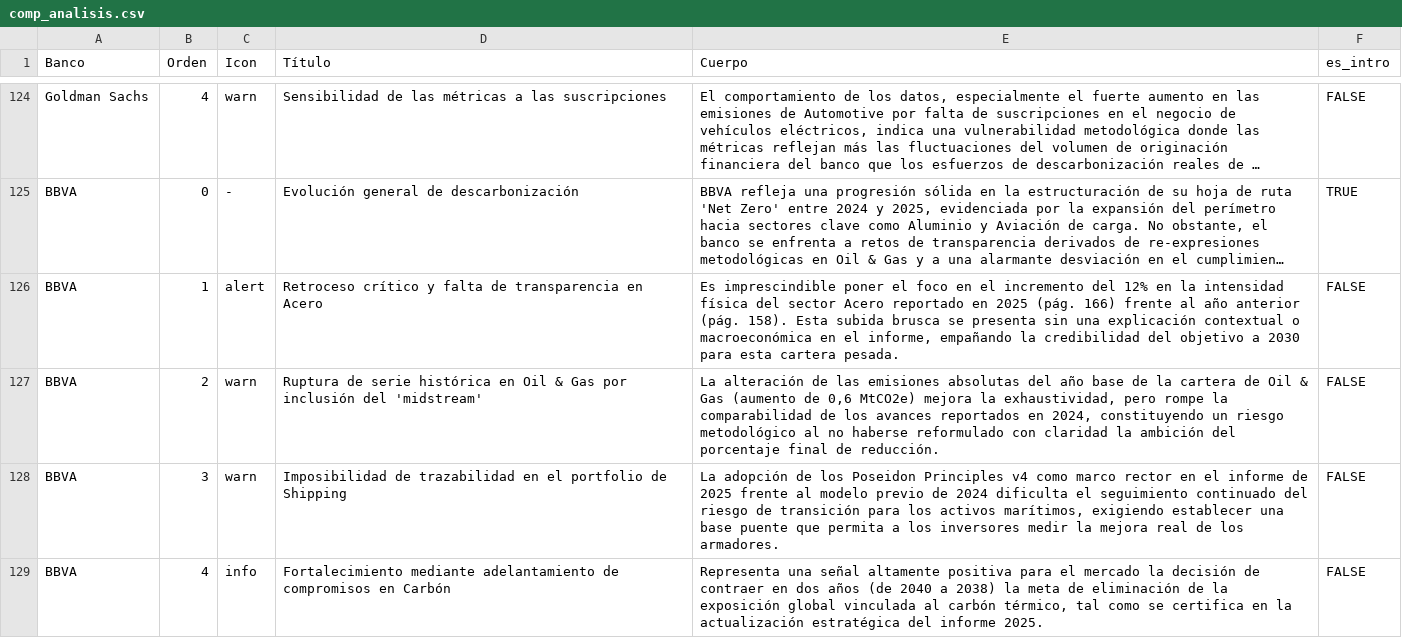
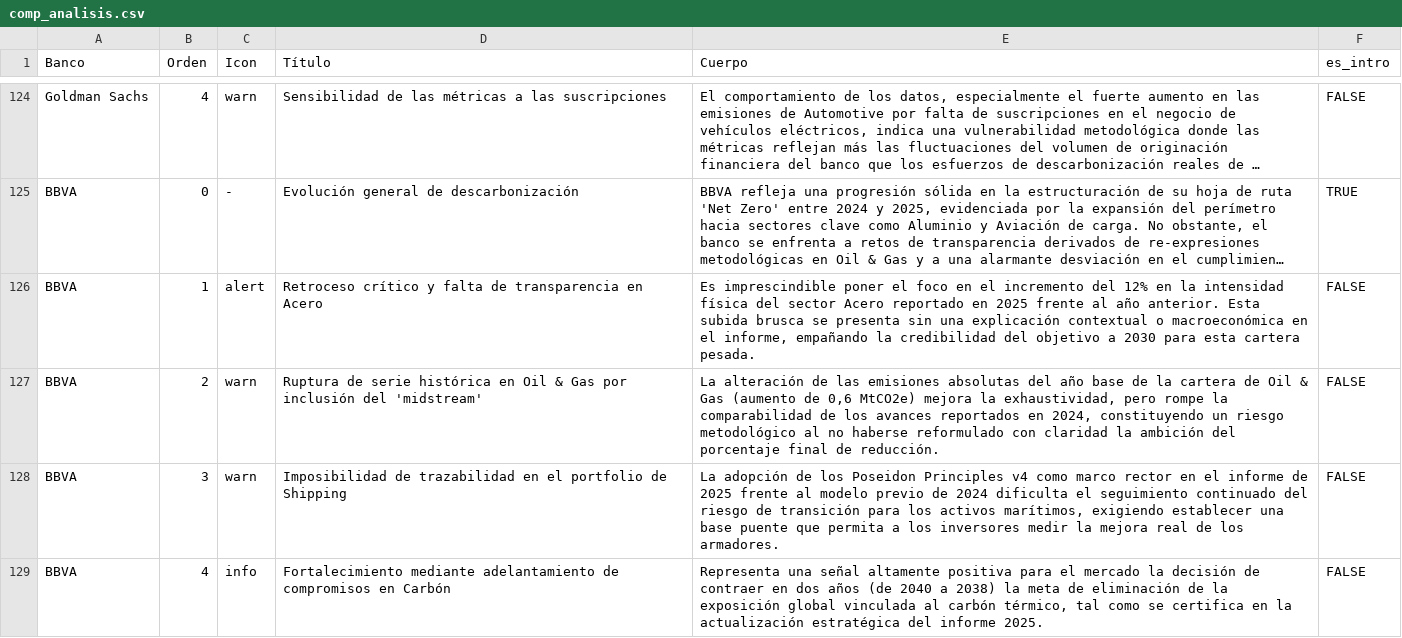
Before and after one commit to marioazcona-jpg/benchmark_poc, a CSV file: data/comp_analisis.csv, drawn as a sheet; only a part is shown, gaps mark what is left out; long unchanged cells end in …; the diff names each change by its address in the sheet, - before the commit and + after, or states it on an @@ line.

```diff
--- a/data/comp_analisis.csv
+++ b/data/comp_analisis.csv
-E126 (Cuerpo): …en 2025 (pág. 166) frente al año anterior (pág. 158). Esta subida…
+E126 (Cuerpo): …en 2025 frente al año anterior. Esta subida…
```
Also changed, not shown: 2 other files.
